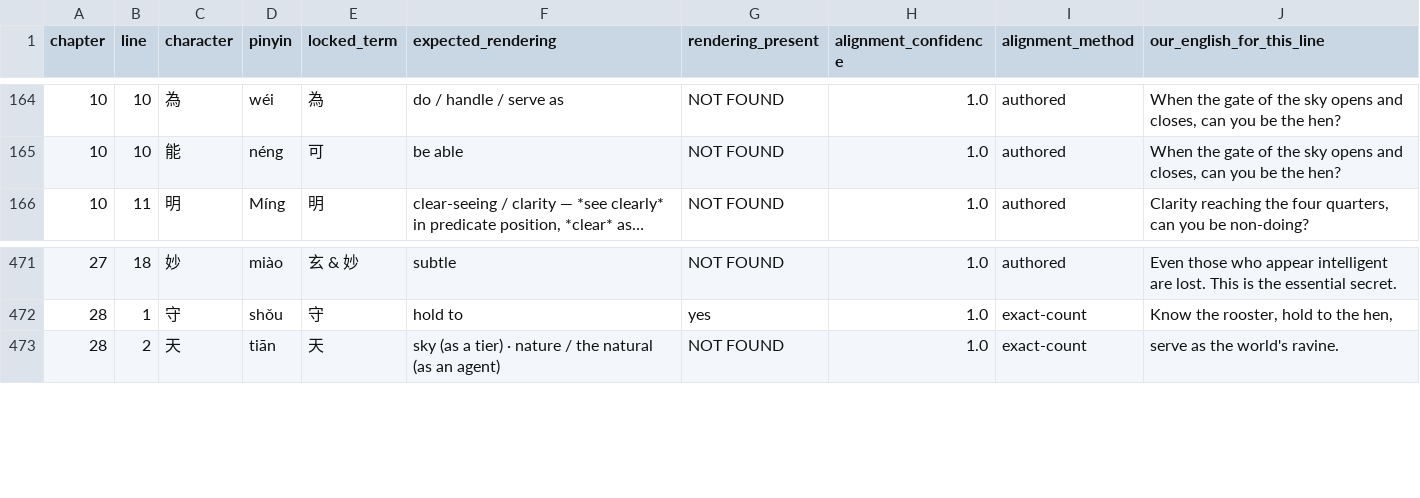
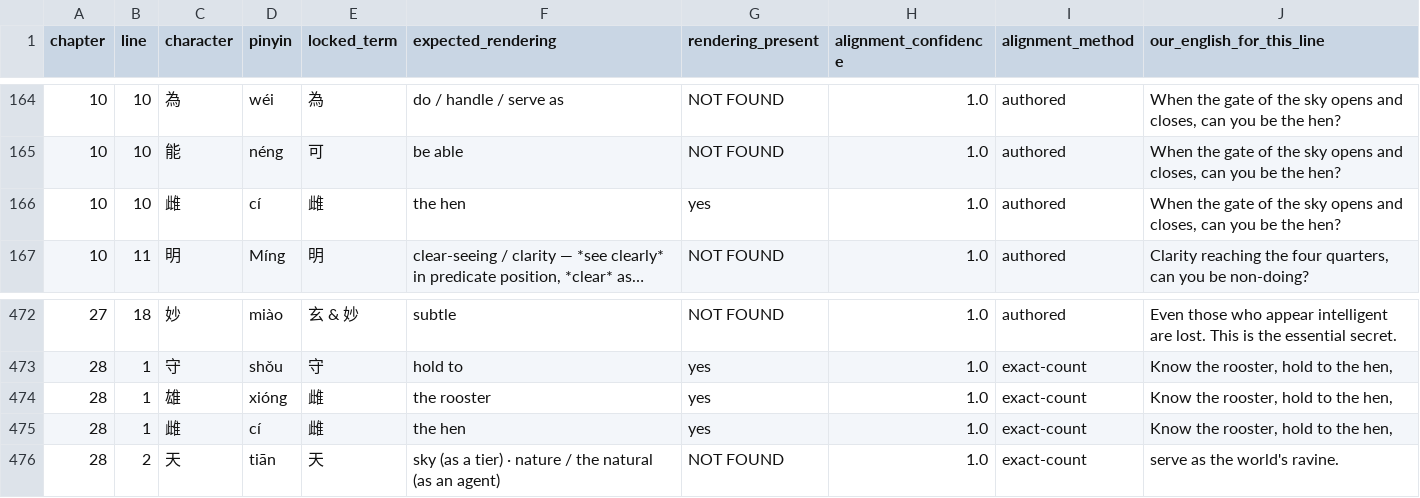
Before and after one commit to opencosmos-ai/taoteching, a CSV file: data/locked-renderings.csv, drawn as a sheet; only a part is shown, gaps mark what is left out; long unchanged cells end in …; the diff names each change by its address in the sheet, - before the commit and + after, or states it on an @@ line.

```diff
--- a/data/locked-renderings.csv
+++ b/data/locked-renderings.csv
+row 166: 10 | 10 | 雌 | cí | 雌 | the hen | yes | 1.0 | authored | When the gate of the sky opens and closes, can you be the hen?
+row 474: 28 | 1 | 雄 | xióng | 雌 | the rooster | yes | 1.0 | exact-count | Know the rooster, hold to the hen,
+row 475: 28 | 1 | 雌 | cí | 雌 | the hen | yes | 1.0 | exact-count | Know the rooster, hold to the hen,
```
Also changed, not shown: data/character-anatomy.csv, data/characters.csv, 13 other files.
